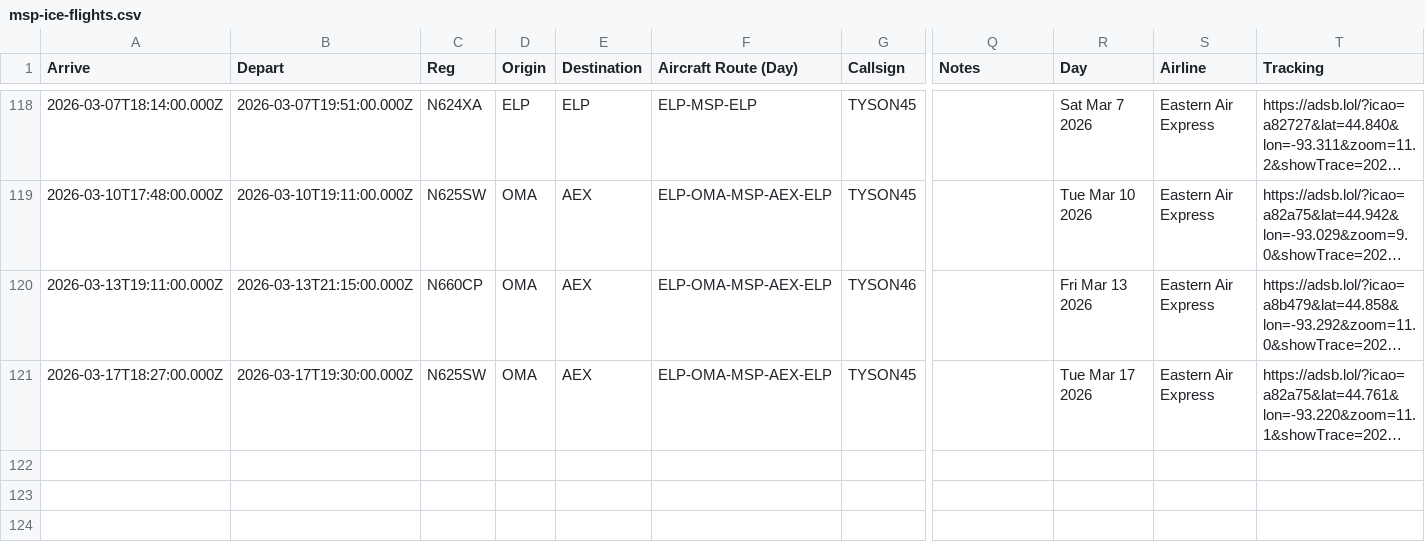
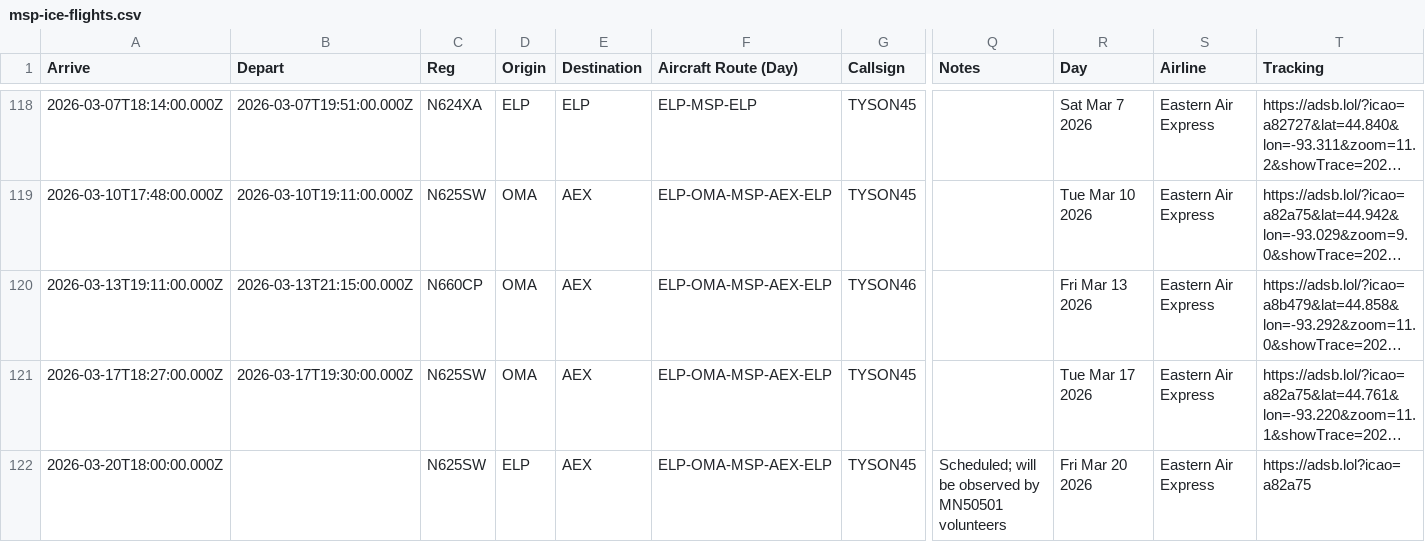
Before and after one commit to mbaynton/msp-ice-flights-shiny, a CSV file: msp-ice-flights.csv, drawn as a sheet; only a part is shown, gaps mark what is left out; long unchanged cells end in …; rows hold the shown columns only; the diff names each change by its address in the sheet, - before the commit and + after, or states it on an @@ line.

```diff
--- a/msp-ice-flights.csv
+++ b/msp-ice-flights.csv
+row 122: 2026-03-20T18:00:00.000Z |  | N625SW | ELP | AEX | ELP-OMA-MSP-AEX-ELP | TYSON45 | Scheduled; will be observed by MN50501 volunteers | Fri Mar 20 2026 | Eastern Air Express | https://adsb.lol?icao=a82a75
```
